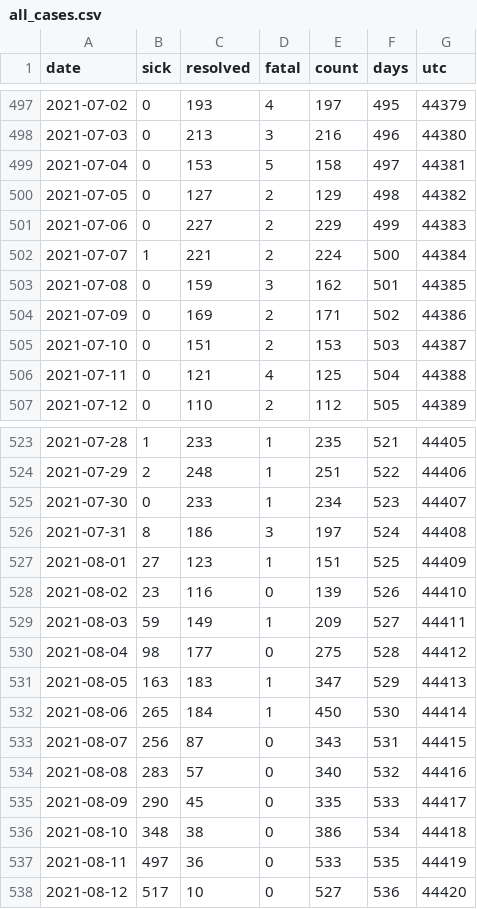
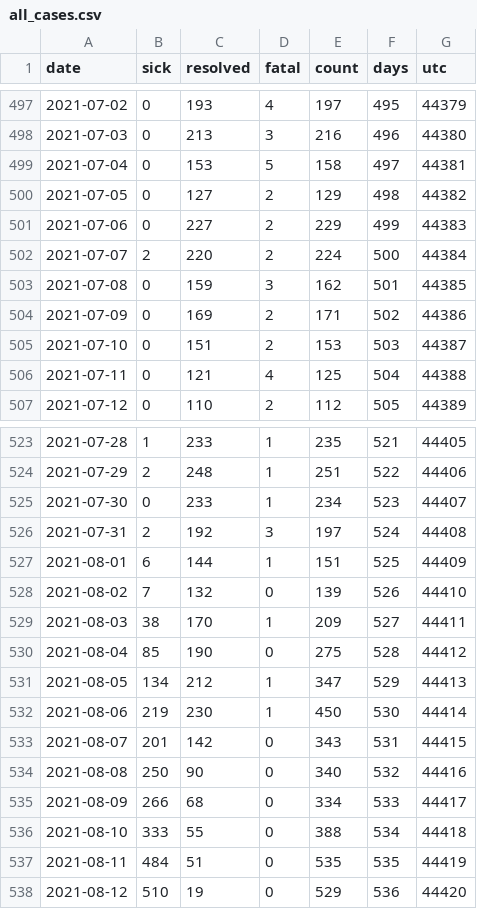
Before and after one commit to tamccullough/covon, a CSV file: datasets/2021/all_cases.csv, drawn as a sheet; only a part is shown, gaps mark what is left out; the diff covers the shown part only.

Commit message:
COVON UPDATE: updating datasets

```diff
--- a/datasets/2021/all_cases.csv
+++ b/datasets/2021/all_cases.csv
@@ -501,3 +501,3 @@ date,sick,resolved,fatal,count,days,utc
 2021-07-06,0,227,2,229,499,44383
-2021-07-07,1,221,2,224,500,44384
+2021-07-07,2,220,2,224,500,44384
 2021-07-08,0,159,3,162,501,44385
@@ -525,14 +525,14 @@ date,sick,resolved,fatal,count,days,utc
 2021-07-30,0,233,1,234,523,44407
-2021-07-31,8,186,3,197,524,44408
-2021-08-01,27,123,1,151,525,44409
-2021-08-02,23,116,0,139,526,44410
-2021-08-03,59,149,1,209,527,44411
-2021-08-04,98,177,0,275,528,44412
-2021-08-05,163,183,1,347,529,44413
-2021-08-06,265,184,1,450,530,44414
-2021-08-07,256,87,0,343,531,44415
-2021-08-08,283,57,0,340,532,44416
-2021-08-09,290,45,0,335,533,44417
-2021-08-10,348,38,0,386,534,44418
-2021-08-11,497,36,0,533,535,44419
-2021-08-12,517,10,0,527,536,44420
+2021-07-31,2,192,3,197,524,44408
+2021-08-01,6,144,1,151,525,44409
+2021-08-02,7,132,0,139,526,44410
+2021-08-03,38,170,1,209,527,44411
+2021-08-04,85,190,0,275,528,44412
+2021-08-05,134,212,1,347,529,44413
+2021-08-06,219,230,1,450,530,44414
+2021-08-07,201,142,0,343,531,44415
+2021-08-08,250,90,0,340,532,44416
+2021-08-09,266,68,0,334,533,44417
+2021-08-10,333,55,0,388,534,44418
+2021-08-11,484,51,0,535,535,44419
+2021-08-12,510,19,0,529,536,44420
```
Also changed, not shown: 1 added row and 6 edited cells elsewhere in this file, datasets/2021/age_groups_recent.csv, datasets/2021/on_cases.csv, 6 other files.
